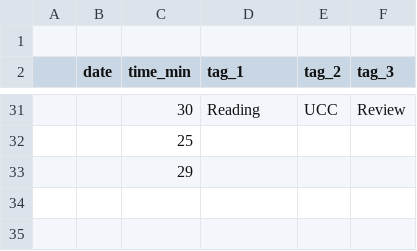
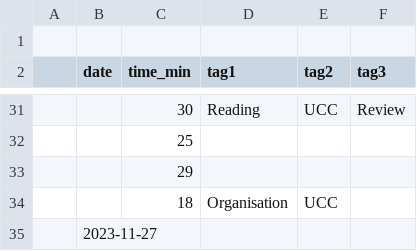
Before and after one commit to phd-research-ucc/timeflow-r-project, a CSV file: src/data/raw/2023-11-26_timeflow_main.csv, drawn as a sheet; only a part is shown, gaps mark what is left out; the diff names each change by its address in the sheet, - before the commit and + after, or states it on an @@ line.

Commit message:
2023-11-27 clean data & basic analysis

```diff
--- a/src/data/raw/2023-11-26_timeflow_main.csv
+++ b/src/data/raw/2023-11-26_timeflow_main.csv
-D2: tag_1
+D2: tag1
-E2: tag_2
+E2: tag2
-F2: tag_3
+F2: tag3
+row 34:  |  | 18 | Organisation | UCC
+row 35:  | 2023-11-27
```
Also changed, not shown: 1 other file.
